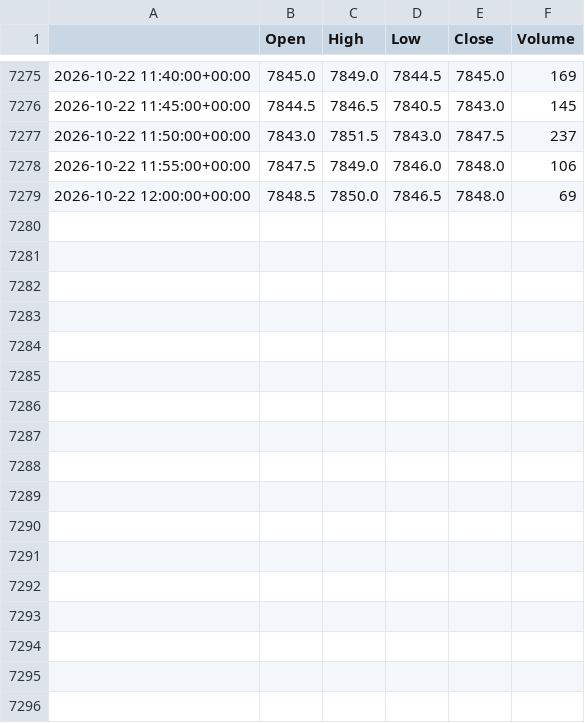
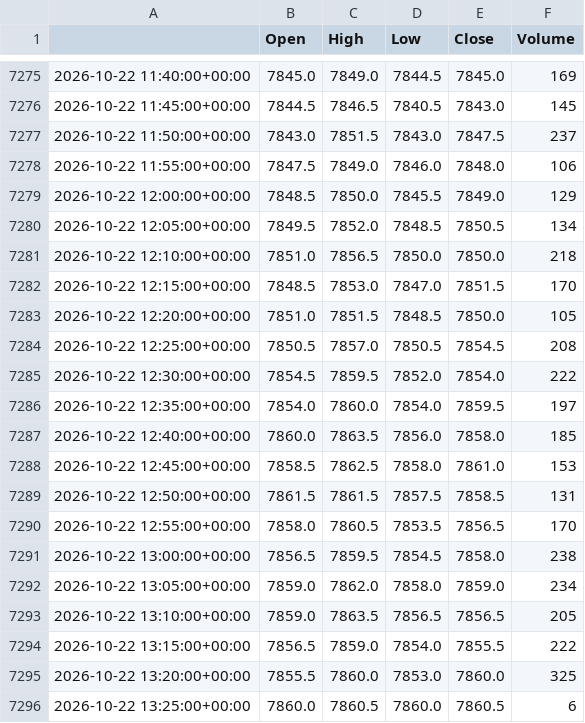
Before and after one commit to loljack01/AutoTrader, a CSV file: data/cache/FCE1_5m.csv, drawn as a sheet; only a part is shown, gaps mark what is left out.

```diff
--- a/data/cache/FCE1_5m.csv
+++ b/data/cache/FCE1_5m.csv
@@ -7278,2 +7278,19 @@
 2026-10-22 11:55:00+00:00,7847.5,7849.0,7846.0,7848.0,106
-2026-10-22 12:00:00+00:00,7848.5,7850.0,7846.5,7848.0,69
+2026-10-22 12:00:00+00:00,7848.5,7850.0,7845.5,7849.0,129
+2026-10-22 12:05:00+00:00,7849.5,7852.0,7848.5,7850.5,134
+2026-10-22 12:10:00+00:00,7851.0,7856.5,7850.0,7850.0,218
+2026-10-22 12:15:00+00:00,7848.5,7853.0,7847.0,7851.5,170
+2026-10-22 12:20:00+00:00,7851.0,7851.5,7848.5,7850.0,105
+2026-10-22 12:25:00+00:00,7850.5,7857.0,7850.5,7854.5,208
+2026-10-22 12:30:00+00:00,7854.5,7859.5,7852.0,7854.0,222
+2026-10-22 12:35:00+00:00,7854.0,7860.0,7854.0,7859.5,197
+2026-10-22 12:40:00+00:00,7860.0,7863.5,7856.0,7858.0,185
+2026-10-22 12:45:00+00:00,7858.5,7862.5,7858.0,7861.0,153
+2026-10-22 12:50:00+00:00,7861.5,7861.5,7857.5,7858.5,131
+2026-10-22 12:55:00+00:00,7858.0,7860.5,7853.5,7856.5,170
+2026-10-22 13:00:00+00:00,7856.5,7859.5,7854.5,7858.0,238
+2026-10-22 13:05:00+00:00,7859.0,7862.0,7858.0,7859.0,234
+2026-10-22 13:10:00+00:00,7859.0,7863.5,7856.5,7856.5,205
+2026-10-22 13:15:00+00:00,7856.5,7859.0,7854.0,7855.5,222
+2026-10-22 13:20:00+00:00,7855.5,7860.0,7853.0,7860.0,325
+2026-10-22 13:25:00+00:00,7860.0,7860.5,7860.0,7860.5,6
```
Also changed, not shown: data/cache/FCE1_15m.csv, 1 other file.
